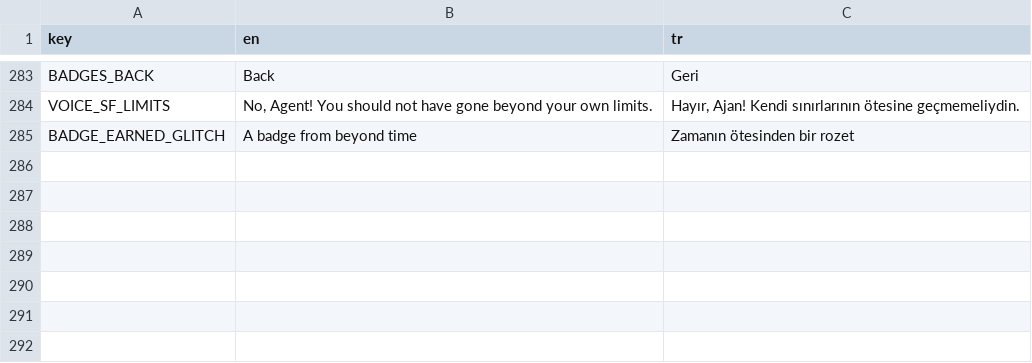
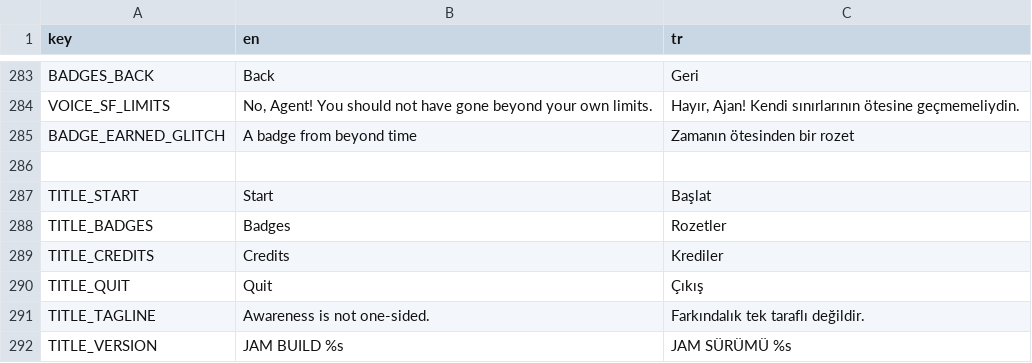
Before and after one commit to memoksin/3play, a CSV file: locale/strings.csv, drawn as a sheet; only a part is shown, gaps mark what is left out.

Commit message:
feat(ui): title screen between the Stack splash and the prologue, badges screen fits four cards (#187)
Flow is now splash -> title -> prologue (first run) or the role select. The title has the logo,
the line 'Awareness is not one-sided', Start / Badges / Credits / Quit, the settings gear and the
build version on the normal space background. Badges returns to the title when opened from it.
Credits stays dimmed until its scene exists (#188); Quit is hidden on web. Badge cards are
narrower (260 px, 24 px gap, 220x176 badge) so four fit at 1280x720.

```diff
--- a/locale/strings.csv
+++ b/locale/strings.csv
@@ -285 +285,8 @@ VOICE_SF_LIMITS,"No, Agent! You should not have gone beyond your own limits.","H
 BADGE_EARNED_GLITCH,"A badge from beyond time","Zamanın ötesinden bir rozet"
+
+TITLE_START,"Start","Başlat"
+TITLE_BADGES,"Badges","Rozetler"
+TITLE_CREDITS,"Credits","Krediler"
+TITLE_QUIT,"Quit","Çıkış"
+TITLE_TAGLINE,"Awareness is not one-sided.","Farkındalık tek taraflı değildir."
+TITLE_VERSION,"JAM BUILD %s","JAM SÜRÜMÜ %s"
```
Also changed, not shown: 10 other files.
